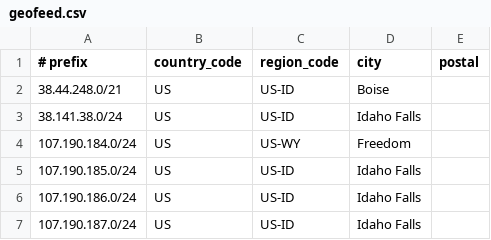
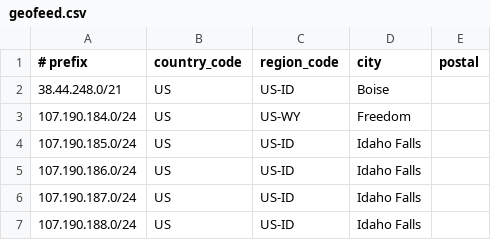
Before and after one commit to SSC-DevOPS/SSC-Geofeed, a CSV file: geofeed.csv, drawn as a sheet; only a part is shown; the shorter side is filled out with more unchanged rows.

Commit message:
removed other 38 cogent subnet

```diff
--- a/geofeed.csv
+++ b/geofeed.csv
@@ -2,3 +2,2 @@
 38.44.248.0/21,US,US-ID,Boise,
-38.141.38.0/24,US,US-ID,Idaho Falls,
 107.190.184.0/24,US,US-WY,Freedom,
```
